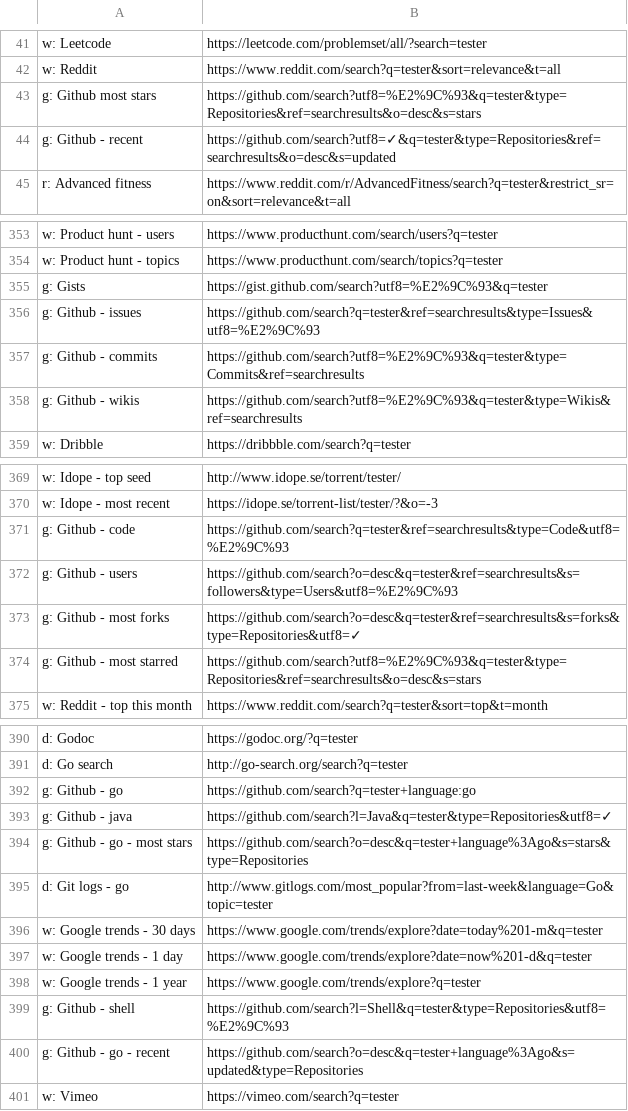
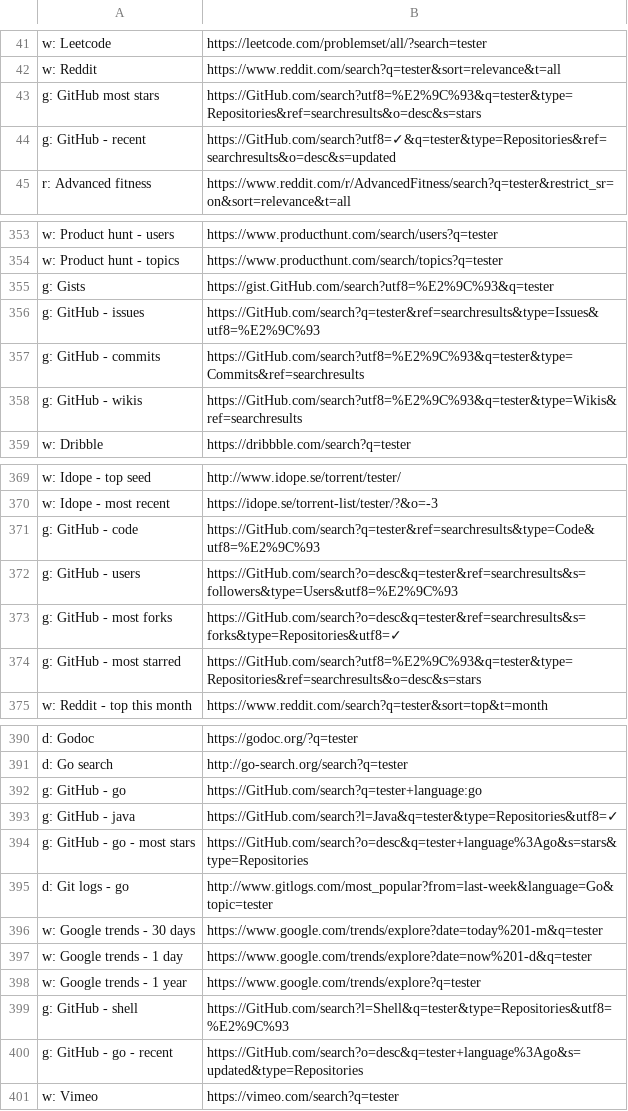
Before and after one commit to nikitavoloboev/alfred-web-searches, a CSV file: workflow/websites.csv, drawn as a sheet; only a part is shown, gaps mark what is left out; the diff covers the shown part only.

```diff
--- a/workflow/websites.csv
+++ b/workflow/websites.csv
@@ -42,4 +42,4 @@ w: Leetcode,https://leetcode.com/problemset/all/?search=tester
 w: Reddit,https://www.reddit.com/search?q=tester&sort=relevance&t=all
-g: Github most stars,https://github.com/search?utf8=%E2%9C%93&q=tester&type=Repositories&ref=searchresults&o=desc&s=stars
-g: Github - recent,https://github.com/search?utf8=✓&q=tester&type=Repositories&ref=searchresults&o=desc&s=updated
+g: GitHub most stars,https://GitHub.com/search?utf8=%E2%9C%93&q=tester&type=Repositories&ref=searchresults&o=desc&s=stars
+g: GitHub - recent,https://GitHub.com/search?utf8=✓&q=tester&type=Repositories&ref=searchresults&o=desc&s=updated
 r: Advanced fitness,https://www.reddit.com/r/AdvancedFitness/search?q=tester&restrict_sr=on&sort=relevance&t=all
@@ -354,6 +354,6 @@ w: Product hunt - users,https://www.producthunt.com/search/users?q=tester
 w: Product hunt - topics,https://www.producthunt.com/search/topics?q=tester
-g: Gists,https://gist.github.com/search?utf8=%E2%9C%93&q=tester
-g: Github - issues,https://github.com/search?q=tester&ref=searchresults&type=Issues&utf8=%E2%9C%93
-g: Github - commits,https://github.com/search?utf8=%E2%9C%93&q=tester&type=Commits&ref=searchresults
-g: Github - wikis,https://github.com/search?utf8=%E2%9C%93&q=tester&type=Wikis&ref=searchresults
+g: Gists,https://gist.GitHub.com/search?utf8=%E2%9C%93&q=tester
+g: GitHub - issues,https://GitHub.com/search?q=tester&ref=searchresults&type=Issues&utf8=%E2%9C%93
+g: GitHub - commits,https://GitHub.com/search?utf8=%E2%9C%93&q=tester&type=Commits&ref=searchresults
+g: GitHub - wikis,https://GitHub.com/search?utf8=%E2%9C%93&q=tester&type=Wikis&ref=searchresults
 w: Dribble,https://dribbble.com/search?q=tester
@@ -370,6 +370,6 @@ w: Idope - top seed,http://www.idope.se/torrent/tester/
 w: Idope - most recent,https://idope.se/torrent-list/tester/?&o=-3
-g: Github - code,https://github.com/search?q=tester&ref=searchresults&type=Code&utf8=%E2%9C%93
-g: Github - users,https://github.com/search?o=desc&q=tester&ref=searchresults&s=followers&type=Users&utf8=%E2%9C%93
-g: Github - most forks,https://github.com/search?o=desc&q=tester&ref=searchresults&s=forks&type=Repositories&utf8=✓
-g: Github - most starred,https://github.com/search?utf8=%E2%9C%93&q=tester&type=Repositories&ref=searchresults&o=desc&s=stars
+g: GitHub - code,https://GitHub.com/search?q=tester&ref=searchresults&type=Code&utf8=%E2%9C%93
+g: GitHub - users,https://GitHub.com/search?o=desc&q=tester&ref=searchresults&s=followers&type=Users&utf8=%E2%9C%93
+g: GitHub - most forks,https://GitHub.com/search?o=desc&q=tester&ref=searchresults&s=forks&type=Repositories&utf8=✓
+g: GitHub - most starred,https://GitHub.com/search?utf8=%E2%9C%93&q=tester&type=Repositories&ref=searchresults&o=desc&s=stars
 w: Reddit - top this month,https://www.reddit.com/search?q=tester&sort=top&t=month
@@ -391,5 +391,5 @@ d: Godoc,https://godoc.org/?q=tester
 d: Go search,http://go-search.org/search?q=tester
-g: Github - go,https://github.com/search?q=tester+language:go
-g: Github - java,https://github.com/search?l=Java&q=tester&type=Repositories&utf8=✓
-g: Github - go - most stars,https://github.com/search?o=desc&q=tester+language%3Ago&s=stars&type=Repositories
+g: GitHub - go,https://GitHub.com/search?q=tester+language:go
+g: GitHub - java,https://GitHub.com/search?l=Java&q=tester&type=Repositories&utf8=✓
+g: GitHub - go - most stars,https://GitHub.com/search?o=desc&q=tester+language%3Ago&s=stars&type=Repositories
 d: Git logs - go,http://www.gitlogs.com/most_popular?from=last-week&language=Go&topic=tester
@@ -398,4 +398,4 @@ w: Google trends - 1 day,https://www.google.com/trends/explore?date=now%201-d&q=
 w: Google trends - 1 year,https://www.google.com/trends/explore?q=tester
-g: Github - shell,https://github.com/search?l=Shell&q=tester&type=Repositories&utf8=%E2%9C%93
-g: Github - go - recent,https://github.com/search?o=desc&q=tester+language%3Ago&s=updated&type=Repositories
+g: GitHub - shell,https://GitHub.com/search?l=Shell&q=tester&type=Repositories&utf8=%E2%9C%93
+g: GitHub - go - recent,https://GitHub.com/search?o=desc&q=tester+language%3Ago&s=updated&type=Repositories
 w: Vimeo,https://vimeo.com/search?q=tester
```
Also changed, not shown: 3 edited cells elsewhere in this file, 1 other file.
